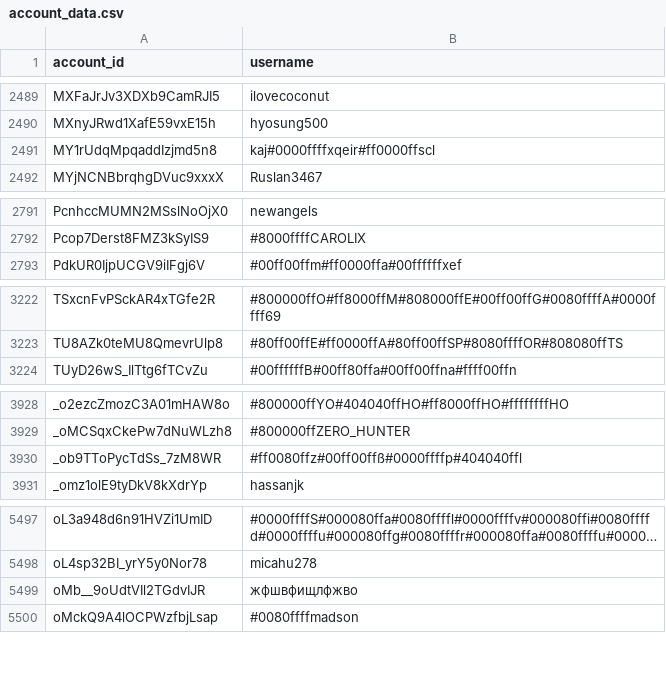
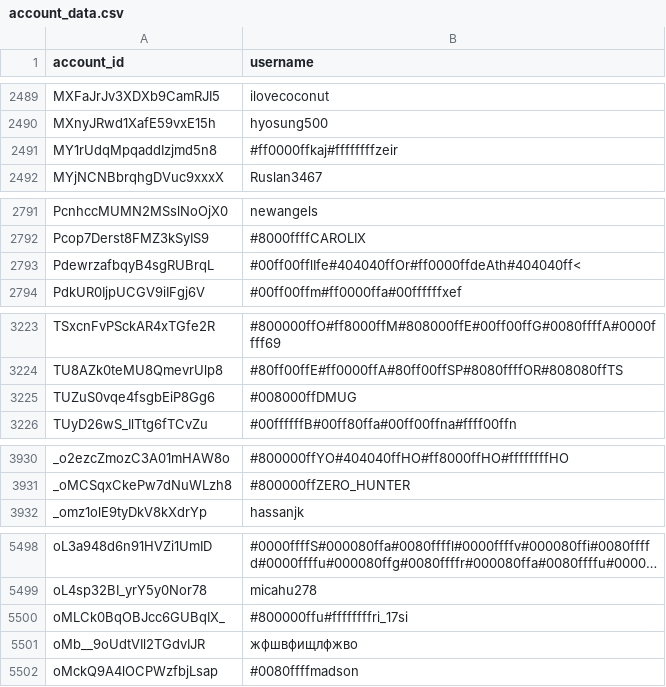
Before and after one commit to pewpewlive/ppl-data, a CSV file: account_data.csv, drawn as a sheet; only a part is shown, gaps mark what is left out; long unchanged cells end in …; removed rows and columns are numbered as before the commit, all else as after; the diff covers the shown part only; the diff names each change by its address in the sheet, - before the commit and + after, or states it on an @@ line.

Commit message:
Roll new data computed at Wed, 21 Oct 2026 17:45:46 UTC

```diff
--- a/account_data.csv
+++ b/account_data.csv
-B2491 (username): kaj#0000ffffxqeir#ff0000ffscl
+B2491 (username): #ff0000ffkaj#ffffffffzeir
+row 2793: PdewrzafbqyB4sgRUBrqL | #00ff00fflIfe#404040ffOr#ff0000ffdeAth#404040ff<
+row 3225: TUZuS0vqe4fsgbEiP8Gg6 | #008000ffDMUG
-row 3930: _ob9TToPycTdSs_7zM8WR | #ff0080ffz#00ff00ffß#0000ffffр#404040ffl
+row 5500: oMLCk0BqOBJcc6GUBqIX_ | #800000ffu#ffffffffri_17si
```
Also changed, not shown: 2 edited cells elsewhere in this file, 1 other file.
